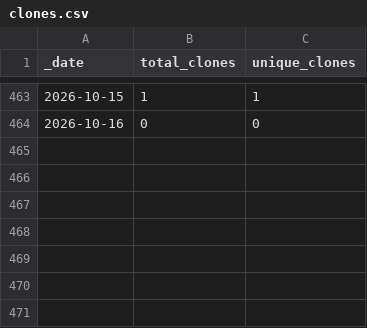
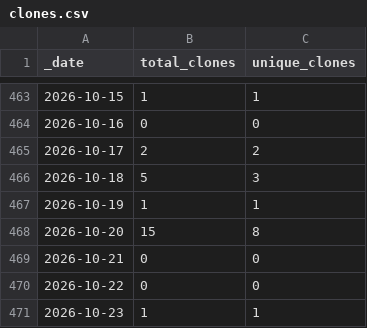
Before and after one commit to JotaKas/GenoClust-DEC, a CSV file: traffic/clones.csv, drawn as a sheet; only a part is shown, gaps mark what is left out.

```diff
--- a/traffic/clones.csv
+++ b/traffic/clones.csv
@@ -464 +464,8 @@ _date,total_clones,unique_clones
 2026-10-16,0,0
+2026-10-17,2,2
+2026-10-18,5,3
+2026-10-19,1,1
+2026-10-20,15,8
+2026-10-21,0,0
+2026-10-22,0,0
+2026-10-23,1,1
```
Also changed, not shown: traffic/views.csv, 1 other file.
